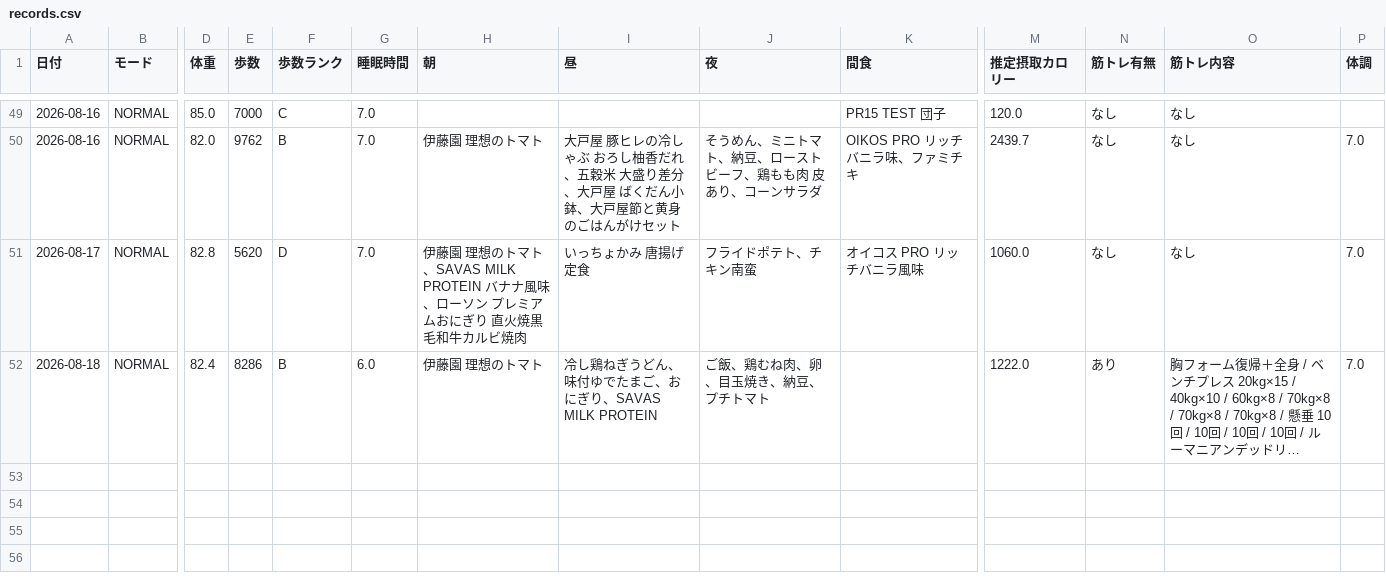
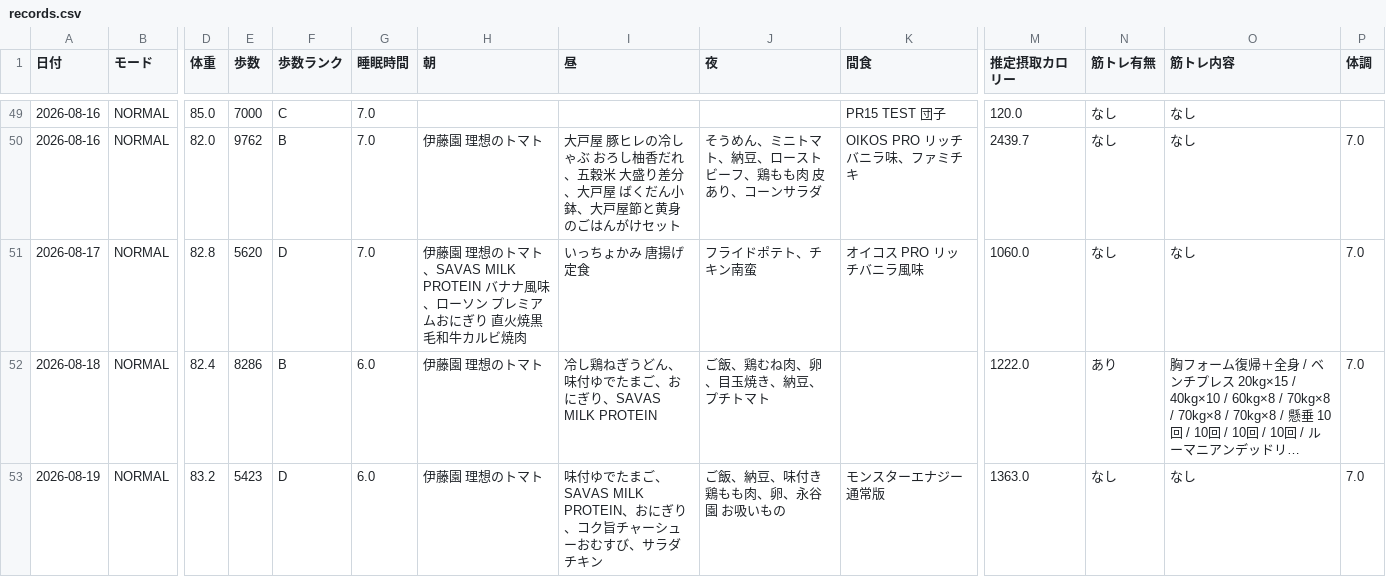
Before and after one commit to ZOEykyk/body-recomp-dashboard, a CSV file: records.csv, drawn as a sheet; only a part is shown, gaps mark what is left out; long unchanged cells end in …; rows hold the shown columns only; the diff names each change by its address in the sheet, - before the commit and + after, or states it on an @@ line.

Commit message:
Update records.csv from Streamlit app

```diff
--- a/records.csv
+++ b/records.csv
+row 53: 2026-08-19 | NORMAL | 83.2 | 5423 | D | 6.0 | 伊藤園 理想のトマト | 味付ゆでたまご、SAVAS MILK PROTEIN、おにぎり、コク旨チャーシューおむすび、サラダチキン | ご飯、納豆、味付き鶏もも肉、卵、永谷園 お吸いもの | モンスターエナジー 通常版 | 1363.0 | なし | なし | 7.0
```
